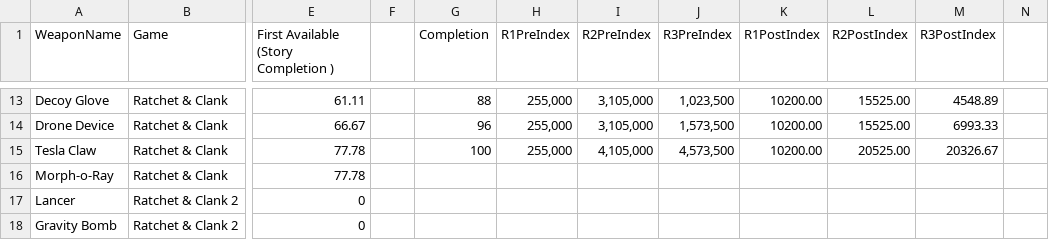
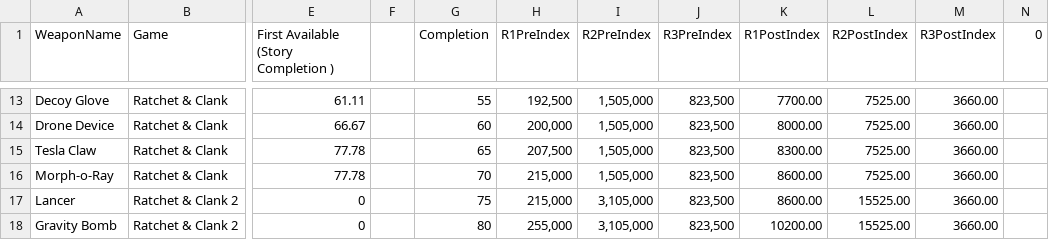
Before and after one commit to ShaunSevume/RatchetWeaponData, a CSV file: RatchetWeaponTrackingData.csv, drawn as a sheet; only a part is shown, gaps mark what is left out; the diff covers the shown part only; the diff names each change by its address in the sheet, - before the commit and + after, or states it on an @@ line.

```diff
--- a/RatchetWeaponTrackingData.csv
+++ b/RatchetWeaponTrackingData.csv
-N1: (empty)
+N1: 0
-G13 (Completion): 88
+G13 (Completion): 55
-H13 (R1PreIndex): 255,000
+H13 (R1PreIndex): 192,500
-I13:I14 (R2PreIndex): 3,105,000
+I13:I14 (R2PreIndex): 1,505,000
-J13 (R3PreIndex): 1,023,500
+J13 (R3PreIndex): 823,500
-K13 (R1PostIndex): 10200.00
+K13 (R1PostIndex): 7700.00
-L13:L14 (R2PostIndex): 15525.00
+L13:L14 (R2PostIndex): 7525.00
-M13 (R3PostIndex): 4548.89
+M13 (R3PostIndex): 3660.00
-G14 (Completion): 96
+G14 (Completion): 60
-H14 (R1PreIndex): 255,000
+H14 (R1PreIndex): 200,000
-J14 (R3PreIndex): 1,573,500
+J14 (R3PreIndex): 823,500
-K14 (R1PostIndex): 10200.00
+K14 (R1PostIndex): 8000.00
-M14 (R3PostIndex): 6993.33
+M14 (R3PostIndex): 3660.00
-G15 (Completion): 100
+G15 (Completion): 65
-H15 (R1PreIndex): 255,000
+H15 (R1PreIndex): 207,500
-I15 (R2PreIndex): 4,105,000
+I15 (R2PreIndex): 1,505,000
-J15 (R3PreIndex): 4,573,500
+J15 (R3PreIndex): 823,500
-K15 (R1PostIndex): 10200.00
+K15 (R1PostIndex): 8300.00
-L15 (R2PostIndex): 20525.00
+L15 (R2PostIndex): 7525.00
-M15 (R3PostIndex): 20326.67
+M15 (R3PostIndex): 3660.00
-G16 (Completion): (empty)
+G16 (Completion): 70
-H16:H17 (R1PreIndex): (empty)
+H16:H17 (R1PreIndex): 215,000
-I16 (R2PreIndex): (empty)
+I16 (R2PreIndex): 1,505,000
-J16:J18 (R3PreIndex): (empty)
+J16:J18 (R3PreIndex): 823,500
-K16:K17 (R1PostIndex): (empty)
+K16:K17 (R1PostIndex): 8600.00
-L16 (R2PostIndex): (empty)
+L16 (R2PostIndex): 7525.00
-M16:M18 (R3PostIndex): (empty)
+M16:M18 (R3PostIndex): 3660.00
-G17 (Completion): (empty)
+G17 (Completion): 75
-I17:I18 (R2PreIndex): (empty)
+I17:I18 (R2PreIndex): 3,105,000
-L17:L18 (R2PostIndex): (empty)
+L17:L18 (R2PostIndex): 15525.00
-G18 (Completion): (empty)
+G18 (Completion): 80
-H18 (R1PreIndex): (empty)
+H18 (R1PreIndex): 255,000
-K18 (R1PostIndex): (empty)
+K18 (R1PostIndex): 10200.00
```
Also changed, not shown: 90 edited cells elsewhere in this file.
